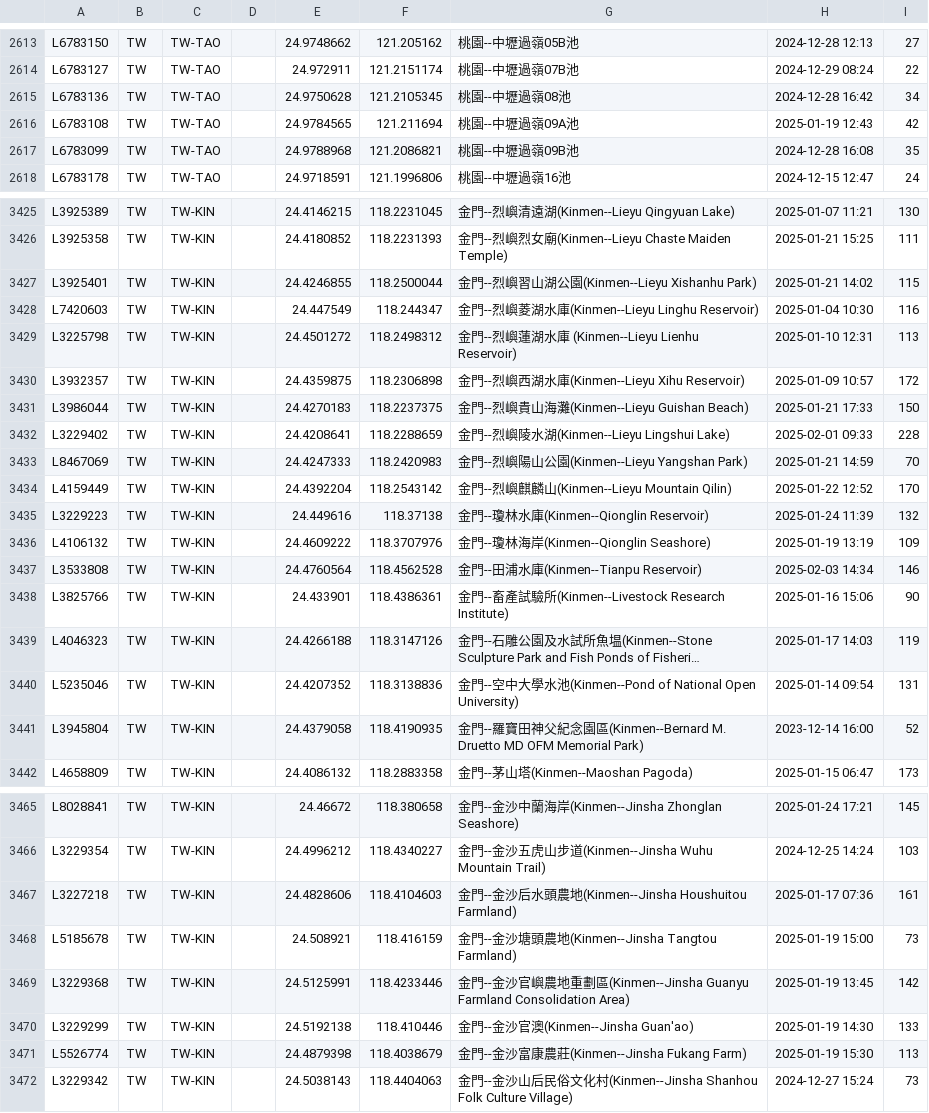
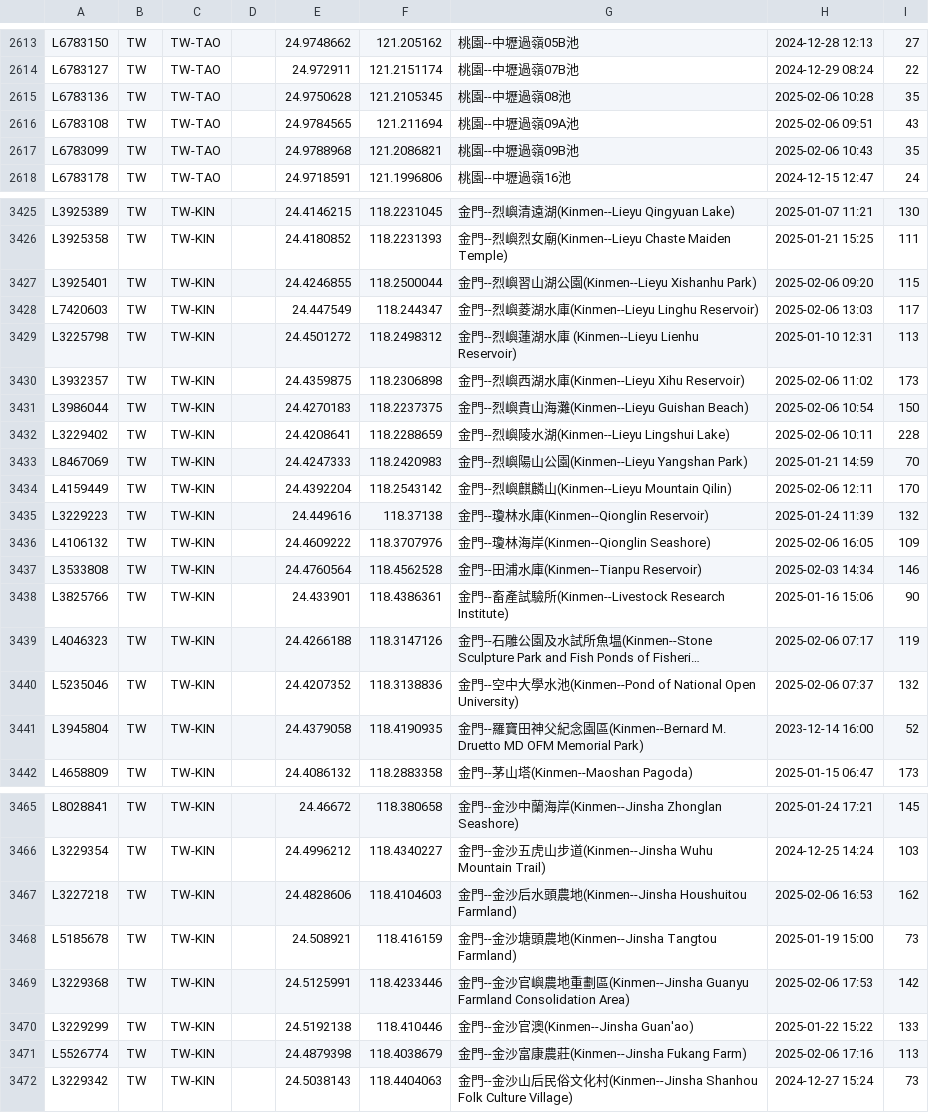
Before and after one commit to siansiansu/ebird-data, a CSV file: csv/taiwan_region.csv, drawn as a sheet; only a part is shown, gaps mark what is left out; long unchanged cells end in …; the diff covers the shown part only; the diff names each change by its address in the sheet, - before the commit and + after, or states it on an @@ line.

Commit message:
Auto update data

```diff
--- a/csv/taiwan_region.csv
+++ b/csv/taiwan_region.csv
-H2615: 2024-12-28 16:42
+H2615: 2025-02-06 10:28
-I2615: 34
+I2615: 35
-H2616: 2025-01-19 12:43
+H2616: 2025-02-06 09:51
-I2616: 42
+I2616: 43
-H2617: 2024-12-28 16:08
+H2617: 2025-02-06 10:43
-H3427: 2025-01-21 14:02
+H3427: 2025-02-06 09:20
-H3428: 2025-01-04 10:30
+H3428: 2025-02-06 13:03
-I3428: 116
+I3428: 117
-H3430: 2025-01-09 10:57
+H3430: 2025-02-06 11:02
-I3430: 172
+I3430: 173
-H3431: 2025-01-21 17:33
+H3431: 2025-02-06 10:54
-H3432: 2025-02-01 09:33
+H3432: 2025-02-06 10:11
-H3434: 2025-01-22 12:52
+H3434: 2025-02-06 12:11
-H3436: 2025-01-19 13:19
+H3436: 2025-02-06 16:05
-H3439: 2025-01-17 14:03
+H3439: 2025-02-06 07:17
-H3440: 2025-01-14 09:54
+H3440: 2025-02-06 07:37
-I3440: 131
+I3440: 132
-H3467: 2025-01-17 07:36
+H3467: 2025-02-06 16:53
-I3467: 161
+I3467: 162
-H3469: 2025-01-19 13:45
+H3469: 2025-02-06 17:53
-H3470: 2025-01-19 14:30
+H3470: 2025-01-22 15:22
-H3471: 2025-01-19 15:30
+H3471: 2025-02-06 17:16
```
Also changed, not shown: 136 edited cells elsewhere in this file, 7 other files.
